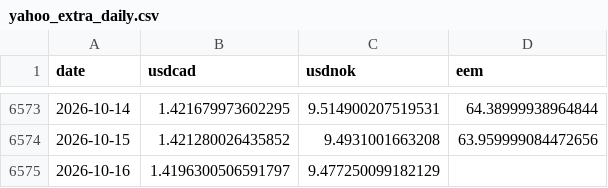
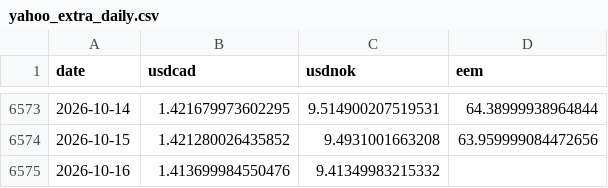
Before and after one commit to YYYJAA/OilForecastQF, a CSV file: Data/raw/yahoo_extra_daily.csv, drawn as a sheet; only a part is shown, gaps mark what is left out.

```diff
--- a/Data/raw/yahoo_extra_daily.csv
+++ b/Data/raw/yahoo_extra_daily.csv
@@ -6574,2 +6574,2 @@ date,usdcad,usdnok,eem
 2026-10-15,1.421280026435852,9.4931001663208,63.959999084472656
-2026-10-16,1.4196300506591797,9.477250099182129,
+2026-10-16,1.413699984550476,9.41349983215332,
```
Also changed, not shown: Data/raw/fred_daily.csv, Outputs/latest_forecasts.csv, 2 other files.
